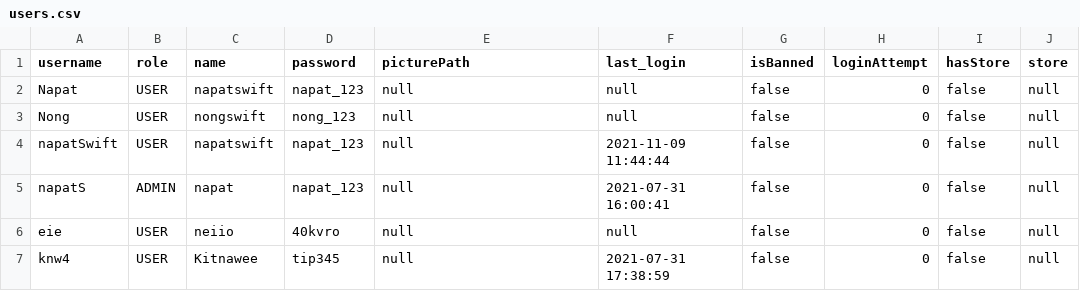
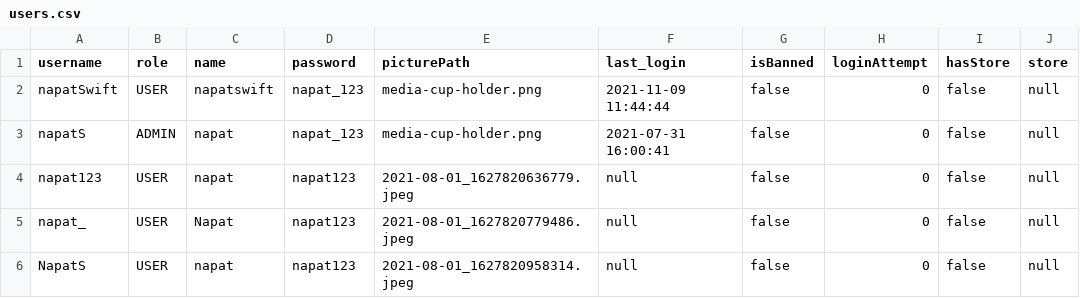
Before and after one commit to napatswift/project-641-mercury, a CSV file: data/users.csv, drawn as a sheet.

Commit message:
Add upload picture view

```diff
--- a/data/users.csv
+++ b/data/users.csv
@@ -1,7 +1,6 @@
 username,role,name,password,picturePath,last_login,isBanned,loginAttempt,hasStore,store
-Napat,USER,napatswift,napat_123,null,null,false,0,false,null
-Nong,USER,nongswift,nong_123,null,null,false,0,false,null
-napatSwift,USER,napatswift,napat_123,null,2021-11-09 11:44:44,false,0,false,null
-napatS,ADMIN,napat,napat_123,null,2021-07-31 16:00:41,false,0,false,null
-eie,USER,neiio,40kvro,null,null,false,0,false,null
-knw4,USER,Kitnawee,tip345,null,2021-07-31 17:38:59,false,0,false,null
+napatSwift,USER,napatswift,napat_123,media-cup-holder.png,2021-11-09 11:44:44,false,0,false,null
+napatS,ADMIN,napat,napat_123,media-cup-holder.png,2021-07-31 16:00:41,false,0,false,null
+napat123,USER,napat,napat123,2021-08-01_1627820636779.jpeg,null,false,0,false,null
+napat_,USER,Napat,napat123,2021-08-01_1627820779486.jpeg,null,false,0,false,null
+NapatS,USER,napat,napat123,2021-08-01_1627820958314.jpeg,null,false,0,false,null
```
Also changed, not shown: 10 other files.
